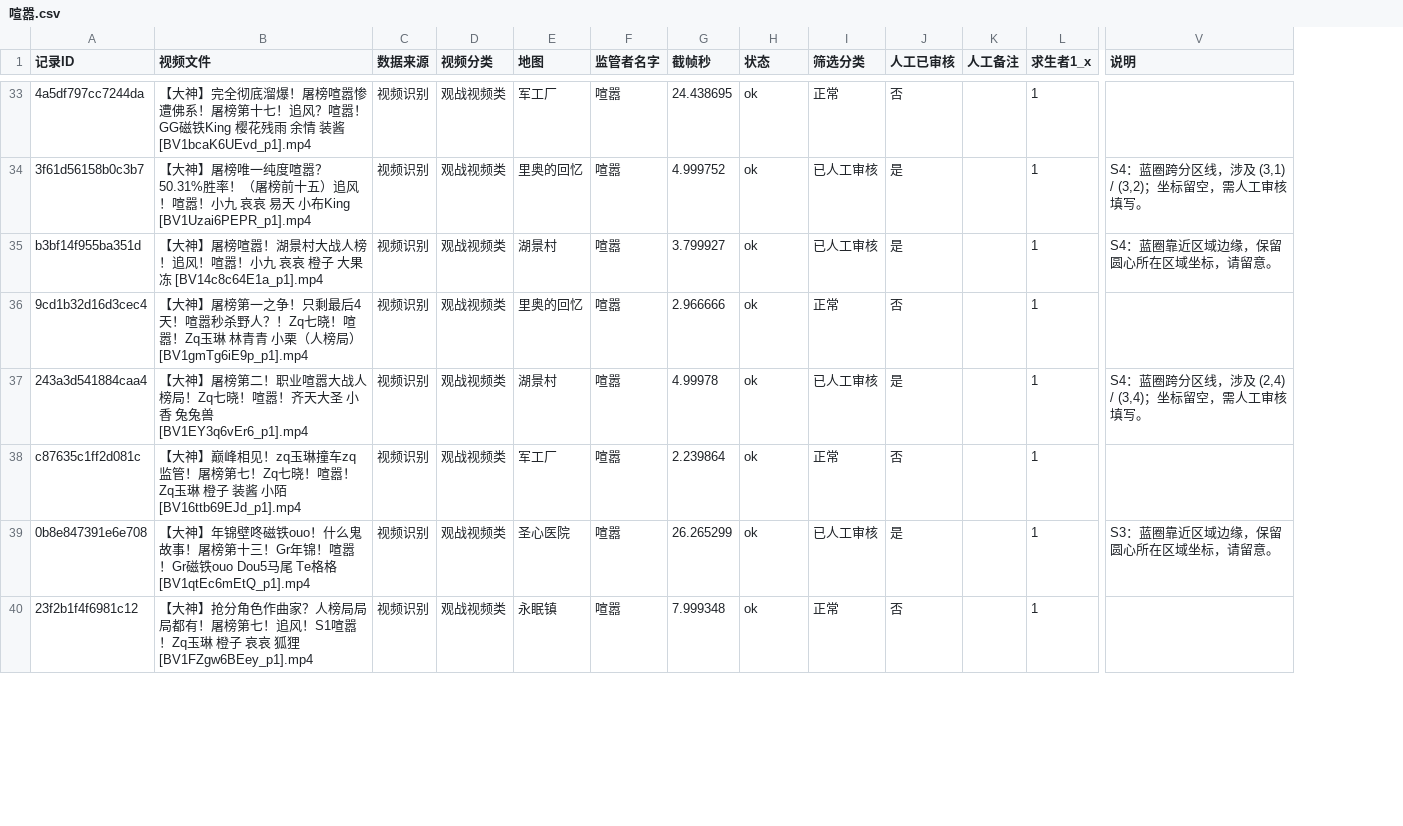
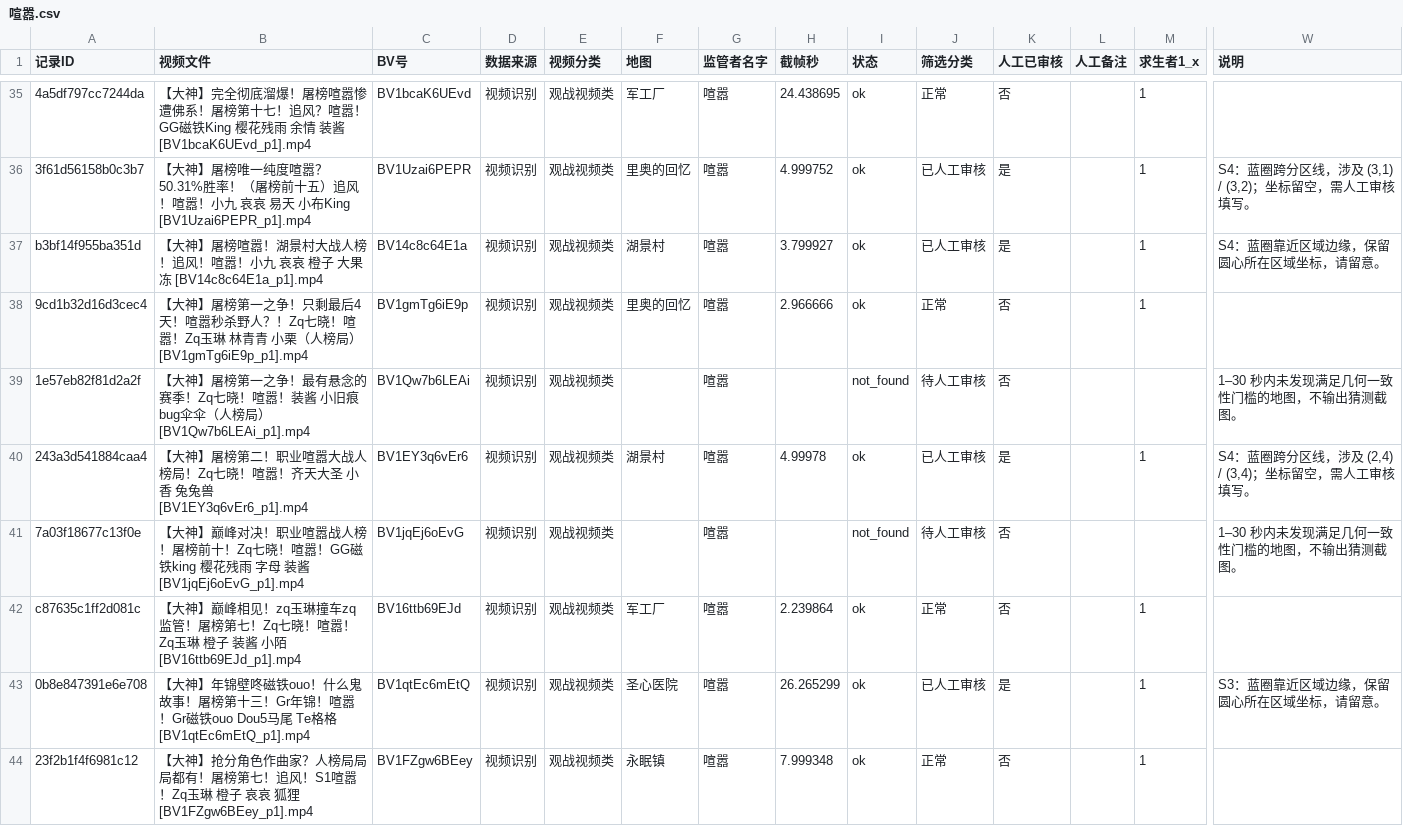
Before and after one commit to Wxt0625/notes, a CSV file: CSV/喧嚣.csv, drawn as a sheet; only a part is shown, gaps mark what is left out; rows hold the shown columns only; the diff covers the shown part only; the diff names each change by its address in the sheet, - before the commit and + after, or states it on an @@ line.

```diff
--- a/CSV/喧嚣.csv
+++ b/CSV/喧嚣.csv
+column C (BV号), rows 35-38: BV1bcaK6UEvd | BV1Uzai6PEPR | BV14c8c64E1a | BV1gmTg6iE9p; row 40: BV1EY3q6vEr6; rows 42-44: BV16ttb69EJd | BV1qtEc6mEtQ | BV1FZgw6BEey
+row 39: 1e57eb82f81d2a2f | 【大神】屠榜第一之争！最有悬念的赛季！Zq七晓！喧嚣！装酱 小旧痕 bug伞伞（人榜局） [BV1Qw7b6LEAi_p1].mp4 | BV1Qw7b6LEAi | 视频识别 | 观战视频类 |  | 喧嚣 |  | not_found | 待人工审核 | 否 |  |  | 1–30 秒内未发现满足几何一致性门槛的地图，不输出猜测截图。
+row 41: 7a03f18677c13f0e | 【大神】巅峰对决！职业喧嚣战人榜！屠榜前十！Zq七晓！喧嚣！GG磁铁king 樱花残雨 字母 装酱 [BV1jqEj6oEvG_p1].mp4 | BV1jqEj6oEvG | 视频识别 | 观战视频类 |  | 喧嚣 |  | not_found | 待人工审核 | 否 |  |  | 1–30 秒内未发现满足几何一致性门槛的地图，不输出猜测截图。
```
Also changed, not shown: 8 added rows elsewhere in this file, CSV/台球1.csv, CSV/愚人金.csv, 49 other files.
